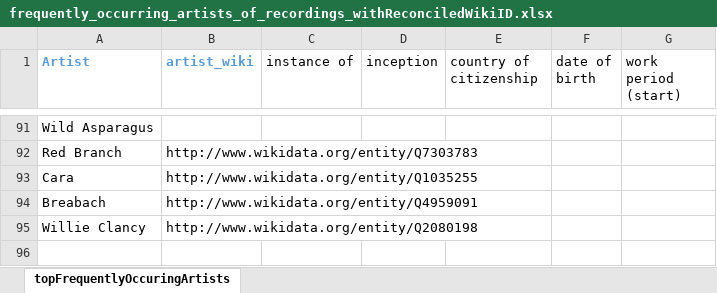
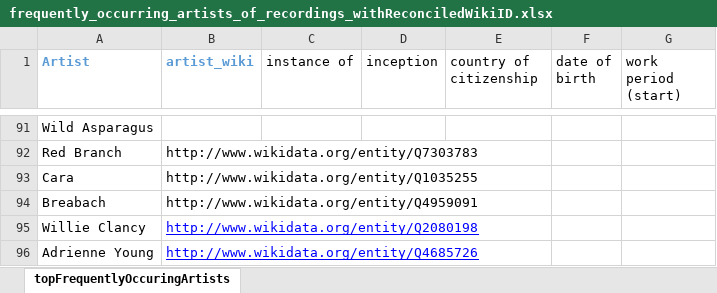
Before and after one commit to DDMAL/linkedmusic-datalake, an Excel workbook: thesession/data/reconciled/reconciledEntries/frequently_occurring_artists_of_recordings_withReconciledWikiID.xlsx, sheet topFrequentlyOccuringArtists, drawn as a sheet; only a part is shown, gaps mark what is left out; values as stored, in another font and other column widths than the file's, no borders; the diff names each change by its address in the sheet, - before the commit and + after, or states it on an @@ line.

Commit message:
add one entry to frequently_occurring_artists_of_recordings_withReconciledWikiID

```diff
--- a/thesession/data/reconciled/reconciledEntries/frequently_occurring_artists_of_recordings_withReconciledWikiID.xlsx (sheet topFrequentlyOccuringArtists)
+++ b/thesession/data/reconciled/reconciledEntries/frequently_occurring_artists_of_recordings_withReconciledWikiID.xlsx (sheet topFrequentlyOccuringArtists)
@@ B95 underline: off → on, text colour: black → #0000FF @@
+row 96: Adrienne Young | http://www.wikidata.org/entity/Q4685726
```
Also changed, not shown: 1 other file.
